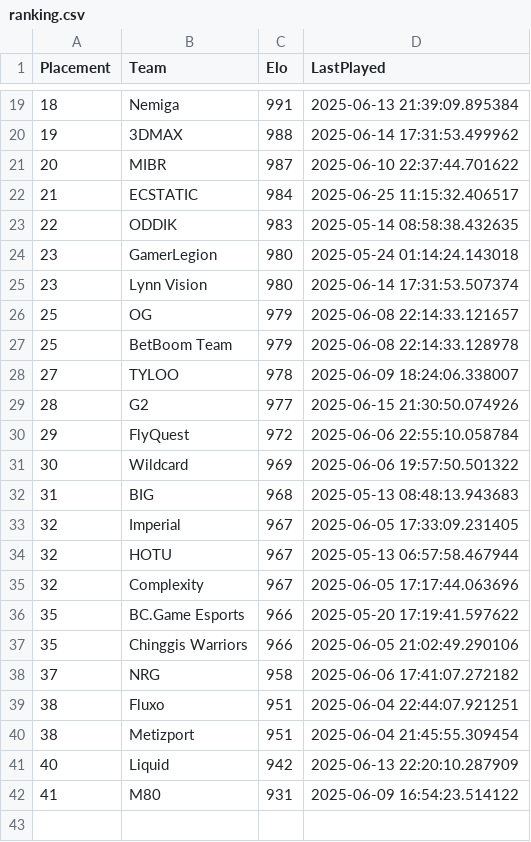
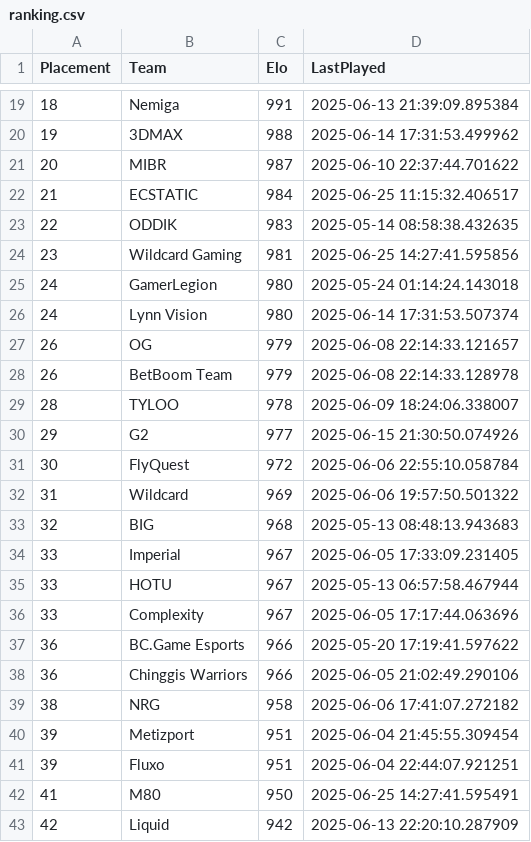
Before and after one commit to OnlinEGD/cs-ranking, a CSV file: ranking.csv, drawn as a sheet; only a part is shown, gaps mark what is left out.

```diff
--- a/ranking.csv
+++ b/ranking.csv
@@ -23,20 +23,21 @@ Placement,Team,Elo,LastPlayed
 22,ODDIK,983,2025-05-14 08:58:38.432635
-23,GamerLegion,980,2025-05-24 01:14:24.143018
-23,Lynn Vision,980,2025-06-14 17:31:53.507374
-25,OG,979,2025-06-08 22:14:33.121657
-25,BetBoom Team,979,2025-06-08 22:14:33.128978
-27,TYLOO,978,2025-06-09 18:24:06.338007
-28,G2,977,2025-06-15 21:30:50.074926
-29,FlyQuest,972,2025-06-06 22:55:10.058784
-30,Wildcard,969,2025-06-06 19:57:50.501322
-31,BIG,968,2025-05-13 08:48:13.943683
-32,Imperial,967,2025-06-05 17:33:09.231405
-32,HOTU,967,2025-05-13 06:57:58.467944
-32,Complexity,967,2025-06-05 17:17:44.063696
-35,BC.Game Esports,966,2025-05-20 17:19:41.597622
-35,Chinggis Warriors,966,2025-06-05 21:02:49.290106
-37,NRG,958,2025-06-06 17:41:07.272182
-38,Fluxo,951,2025-06-04 22:44:07.921251
-38,Metizport,951,2025-06-04 21:45:55.309454
-40,Liquid,942,2025-06-13 22:20:10.287909
-41,M80,931,2025-06-09 16:54:23.514122
+23,Wildcard Gaming,981,2025-06-25 14:27:41.595856
+24,GamerLegion,980,2025-05-24 01:14:24.143018
+24,Lynn Vision,980,2025-06-14 17:31:53.507374
+26,OG,979,2025-06-08 22:14:33.121657
+26,BetBoom Team,979,2025-06-08 22:14:33.128978
+28,TYLOO,978,2025-06-09 18:24:06.338007
+29,G2,977,2025-06-15 21:30:50.074926
+30,FlyQuest,972,2025-06-06 22:55:10.058784
+31,Wildcard,969,2025-06-06 19:57:50.501322
+32,BIG,968,2025-05-13 08:48:13.943683
+33,Imperial,967,2025-06-05 17:33:09.231405
+33,HOTU,967,2025-05-13 06:57:58.467944
+33,Complexity,967,2025-06-05 17:17:44.063696
+36,BC.Game Esports,966,2025-05-20 17:19:41.597622
+36,Chinggis Warriors,966,2025-06-05 21:02:49.290106
+38,NRG,958,2025-06-06 17:41:07.272182
+39,Metizport,951,2025-06-04 21:45:55.309454
+39,Fluxo,951,2025-06-04 22:44:07.921251
+41,M80,950,2025-06-25 14:27:41.595491
+42,Liquid,942,2025-06-13 22:20:10.287909
```
Also changed, not shown: processed_matches.csv.
